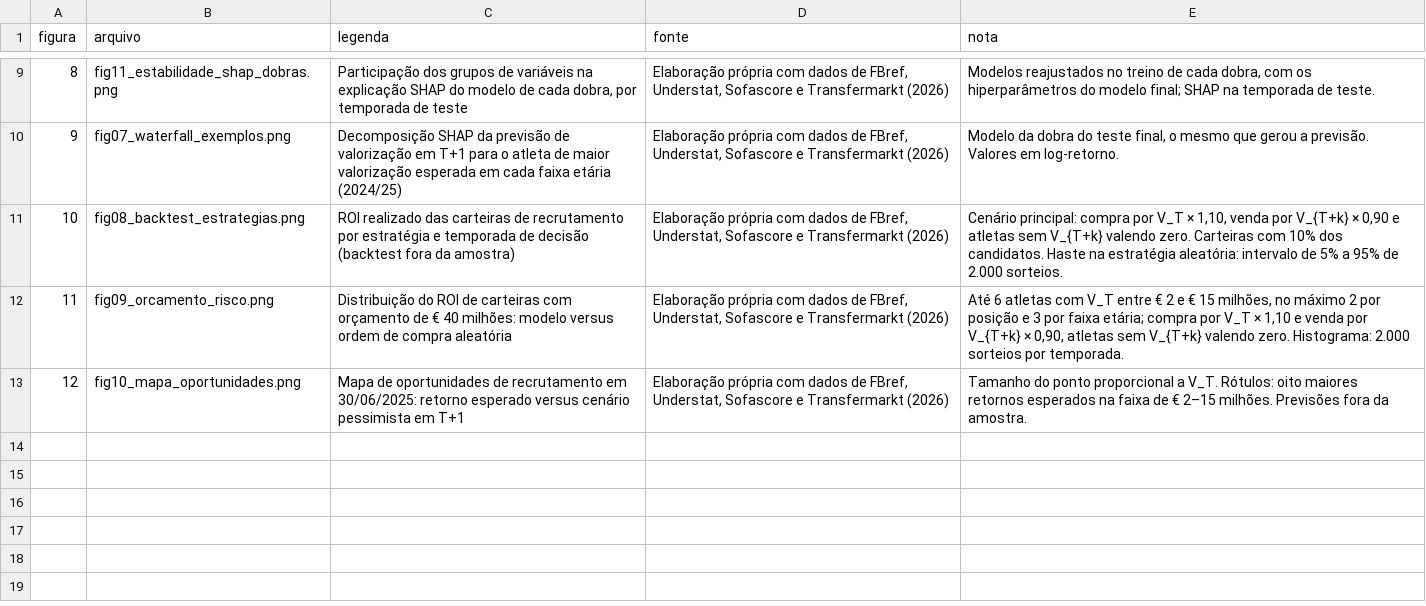
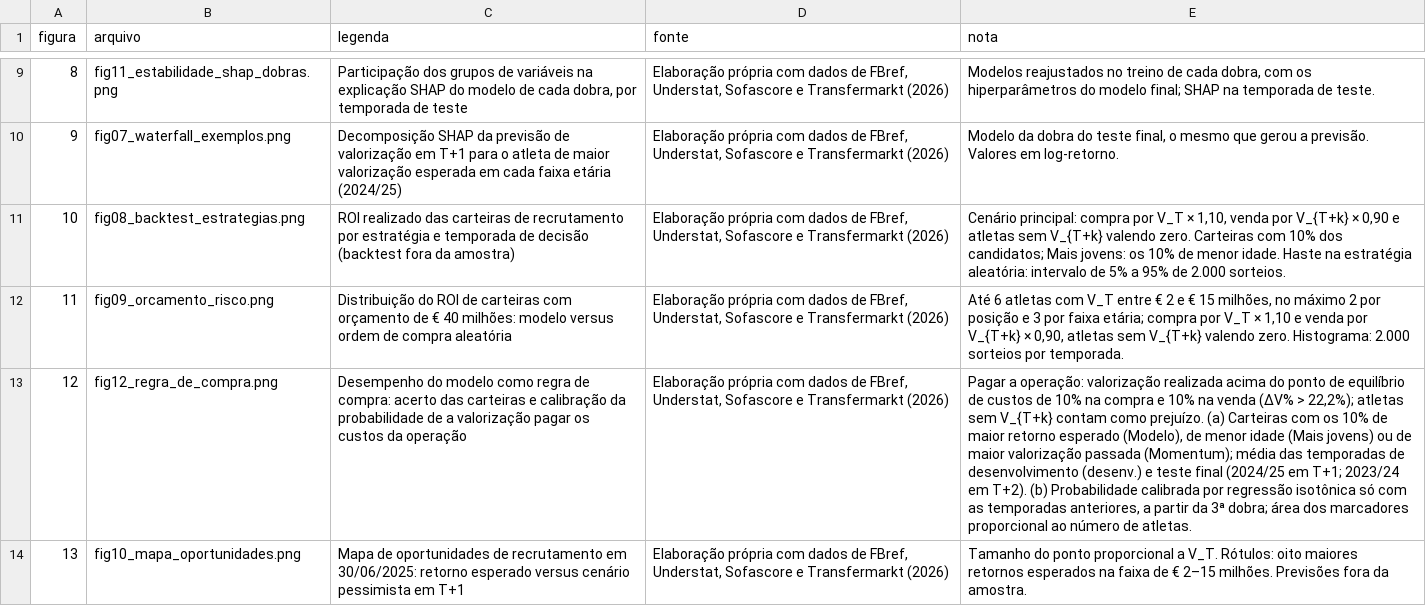
Before and after one commit to alvarodevbr/football-analytics, a CSV file: reports/figures/05_model_interpretation/figures_index.csv, drawn as a sheet; only a part is shown, gaps mark what is left out; addresses are those after the commit; the diff names each change by its address in the sheet, - before the commit and + after, or states it on an @@ line.

```diff
--- a/reports/figures/05_model_interpretation/figures_index.csv
+++ b/reports/figures/05_model_interpretation/figures_index.csv
-E11 (nota): …10% dos candidatos. Haste na…
+E11 (nota): …10% dos candidatos; Mais jovens: os 10% de menor idade. Haste na…
+row 13: 12 | fig12_regra_de_compra.png | Desempenho do modelo como regra de compra: acerto das carteiras e calibração da probabilidade de a valorização pagar os custos da operação | Elaboração própria com dados de FBref, Understat, Sofascore e Transfermarkt (2026) | Pagar a operação: valorização realizada acima do ponto de equilíbrio de custos de 10% na compra e 10% na venda (ΔV% > 22,2%); atletas sem V_{T+k} contam como prejuízo. (a) Carteiras com os 10% de maior retorno esperado (Modelo), de menor idade (Mais jovens) ou de maior valorização passada (Momentum); média das temporadas de desenvolvimento (desenv.) e teste final (2024/25 em T+1; 2023/24 em T+2). (b) Probabilidade calibrada por regressão isotônica só com as temporadas anteriores, a partir da 3ª dobra; área dos marcadores proporcional ao número de atletas.
@@ column A (figura) renumbered from row 14 down @@
```
Also changed, not shown: reports/tables/05_model_interpretation/tab07_backtest_resumo.csv, reports/tables/05_model_interpretation/tab07b_teste_sinal_temporadas.csv, 19 other files.
